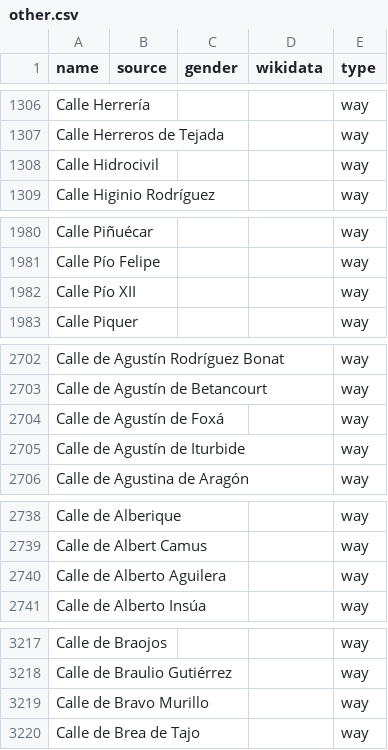
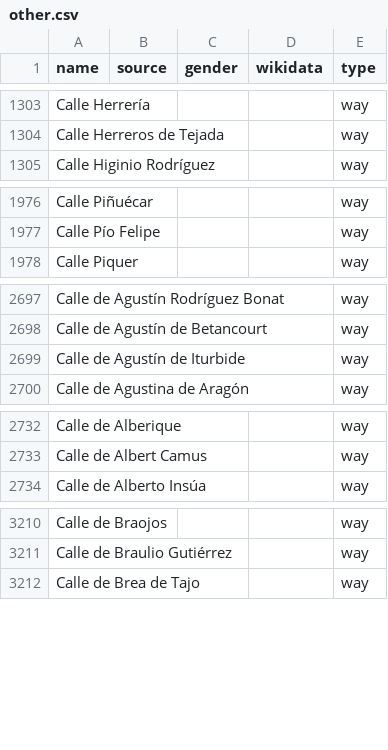
Before and after one commit to EqualStreetNames/equalstreetnames-madrid, a CSV file: data/other.csv, drawn as a sheet; only a part is shown, gaps mark what is left out; removed rows and columns are numbered as before the commit, all else as after; the diff covers the shown part only; the diff names each change by its address in the sheet, - before the commit and + after, or states it on an @@ line.

```diff
--- a/data/other.csv
+++ b/data/other.csv
-row 1308: Calle Hidrocivil |  |  |  | way
-row 1982: Calle Pío XII |  |  |  | way
-row 2704: Calle de Agustín de Foxá |  |  |  | way
-row 2740: Calle de Alberto Aguilera |  |  |  | way
-row 3219: Calle de Bravo Murillo |  |  |  | way
```
Also changed, not shown: 9 added rows, 27 removed rows and 3 edited cells elsewhere in this file, data/gender.csv, 3 other files.
